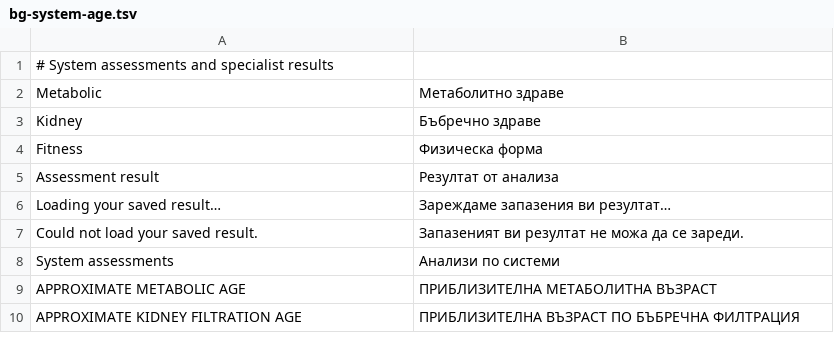
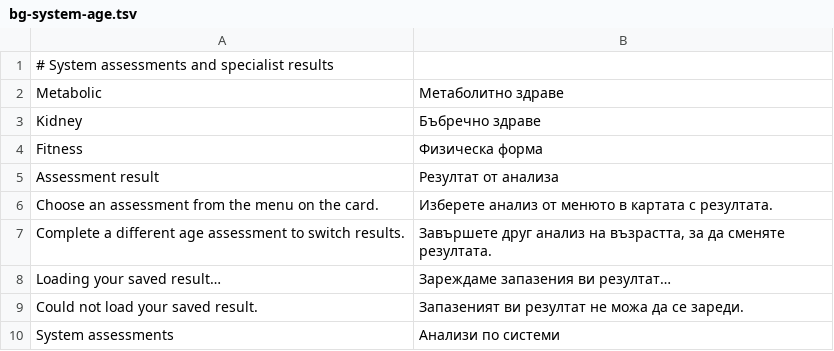
Before and after one commit to georgi-cole/geneticage, a TSV file: design/localization/bg-system-age.tsv, drawn as a sheet; only a part is shown; the shorter side is filled out with more unchanged rows.

Commit message:
Separate assessment history from reports

```diff
--- a/design/localization/bg-system-age.tsv
+++ b/design/localization/bg-system-age.tsv
@@ -5,2 +5,4 @@ Fitness	Физическа форма
 Assessment result	Резултат от анализа
+Choose an assessment from the menu on the card.	Изберете анализ от менюто в картата с резултата.
+Complete a different age assessment to switch results.	Завършете друг анализ на възрастта, за да сменяте резултата.
 Loading your saved result…	Зареждаме запазения ви резултат…
```
Also changed, not shown: 7 other files.
